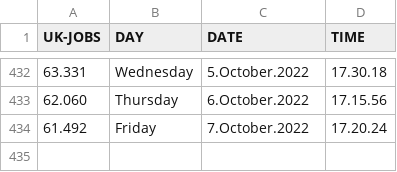
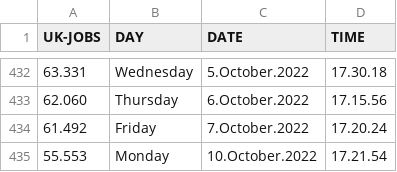
Before and after one commit to J0hn-B/bash_scraper, a CSV file: data.csv, drawn as a sheet; only a part is shown, gaps mark what is left out; the diff names each change by its address in the sheet, - before the commit and + after, or states it on an @@ line.

```diff
--- a/data.csv
+++ b/data.csv
+row 435: 55.553 | Monday | 10.October.2022 | 17.21.54
```
